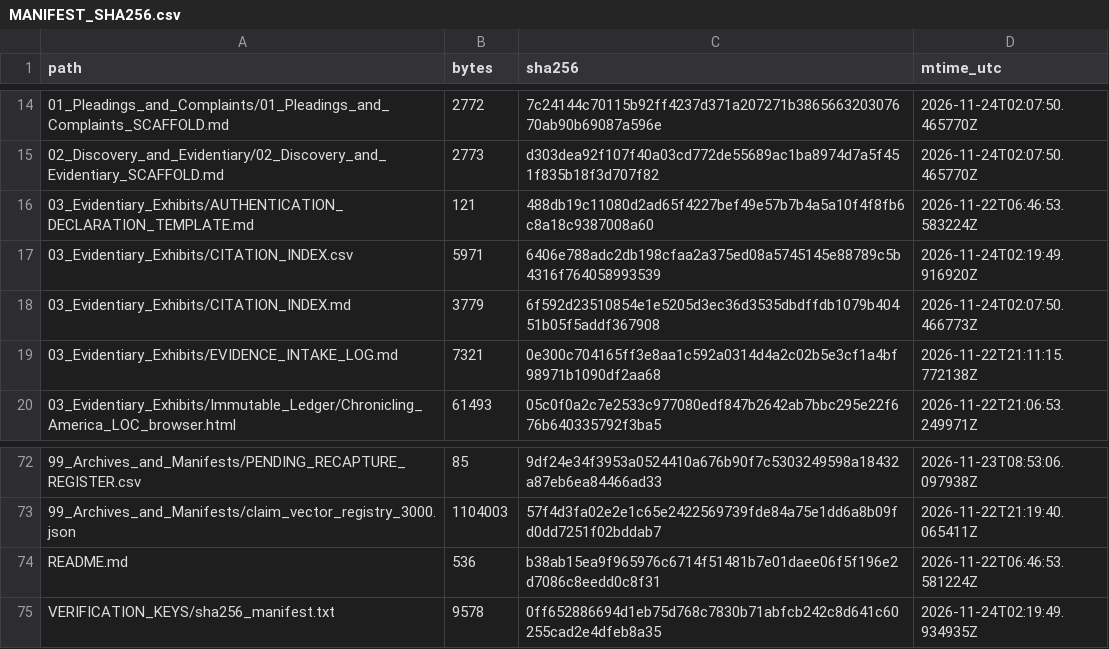
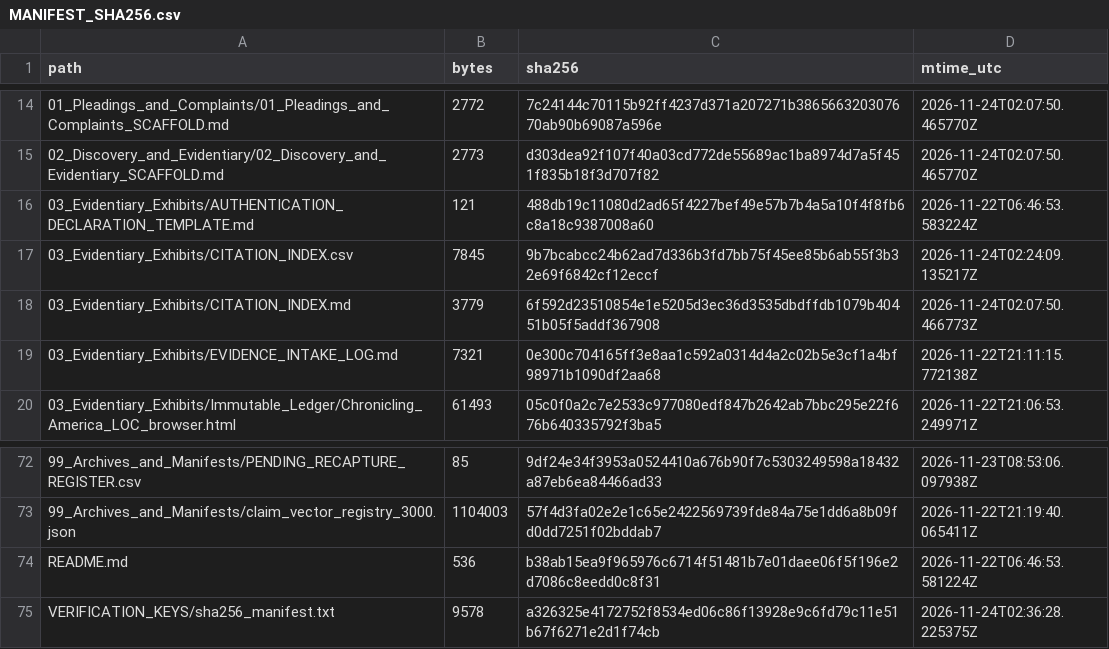
Before and after one commit to GlobalRestitutionAlliance/african-american-dk-reparations-master-litigation, a CSV file: 99_Archives_and_Manifests/MANIFEST_SHA256.csv, drawn as a sheet; only a part is shown, gaps mark what is left out.

```diff
--- a/99_Archives_and_Manifests/MANIFEST_SHA256.csv
+++ b/99_Archives_and_Manifests/MANIFEST_SHA256.csv
@@ -16,3 +16,3 @@ path,bytes,sha256,mtime_utc
 03_Evidentiary_Exhibits/AUTHENTICATION_DECLARATION_TEMPLATE.md,121,488db19c11080d2ad65f4227bef49e57b7b4a5a10f4f8fb6c8a18c9387008a60,2026-11-22T06:46:53.583224Z
-03_Evidentiary_Exhibits/CITATION_INDEX.csv,5971,6406e788adc2db198cfaa2a375ed08a5745145e88789c5b4316f764058993539,2026-11-24T02:19:49.916920Z
+03_Evidentiary_Exhibits/CITATION_INDEX.csv,7845,9b7bcabcc24b62ad7d336b3fd7bb75f45ee85b6ab55f3b32e69f6842cf12eccf,2026-11-24T02:24:09.135217Z
 03_Evidentiary_Exhibits/CITATION_INDEX.md,3779,6f592d23510854e1e5205d3ec36d3535dbdffdb1079b40451b05f5addf367908,2026-11-24T02:07:50.466773Z
@@ -74,2 +74,2 @@ path,bytes,sha256,mtime_utc
 README.md,536,b38ab15ea9f965976c6714f51481b7e01daee06f5f196e2d7086c8eedd0c8f31,2026-11-22T06:46:53.581224Z
-VERIFICATION_KEYS/sha256_manifest.txt,9578,0ff652886694d1eb75d768c7830b71abfcb242c8d641c60255cad2e4dfeb8a35,2026-11-24T02:19:49.934935Z
+VERIFICATION_KEYS/sha256_manifest.txt,9578,a326325e4172752f8534ed06c86f13928e9c6fd79c11e51b67f6271e2d1f74cb,2026-11-24T02:36:28.225375Z
```
Also changed, not shown: 03_Evidentiary_Exhibits/CITATION_INDEX.csv, 1 other file.
